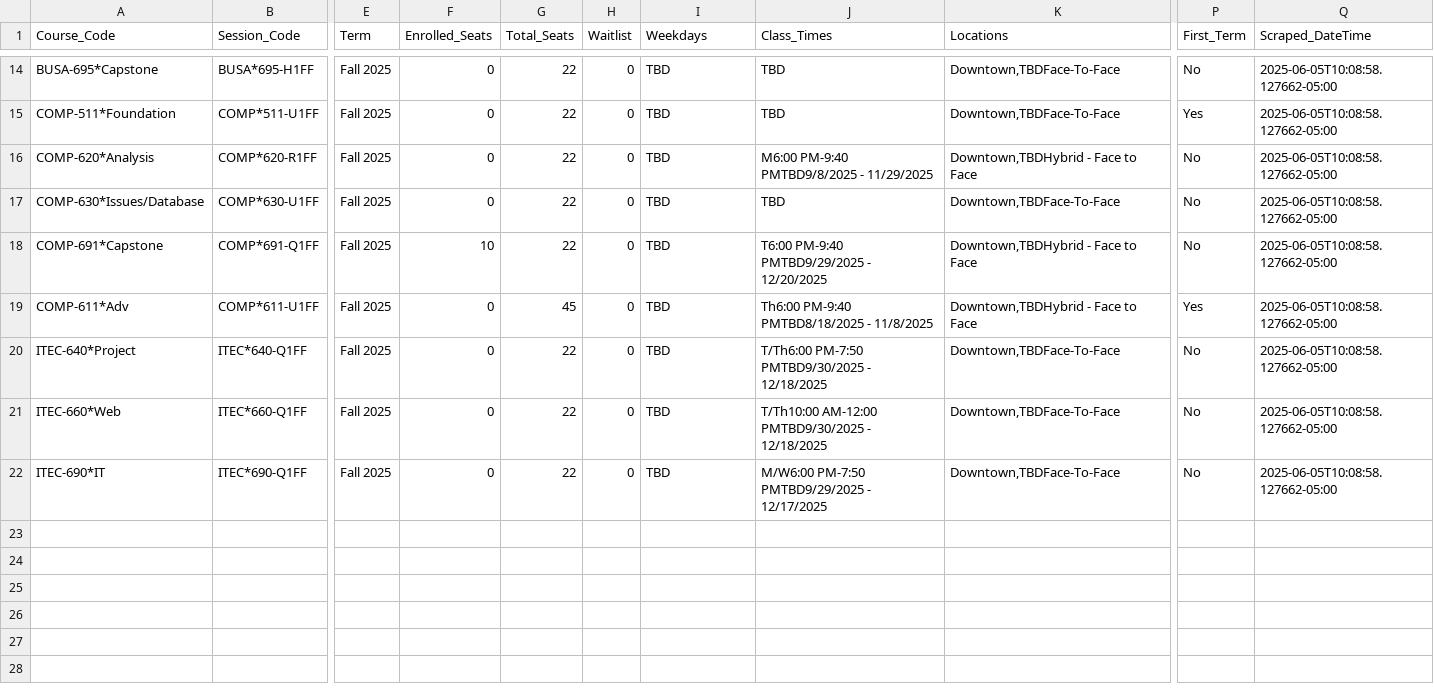
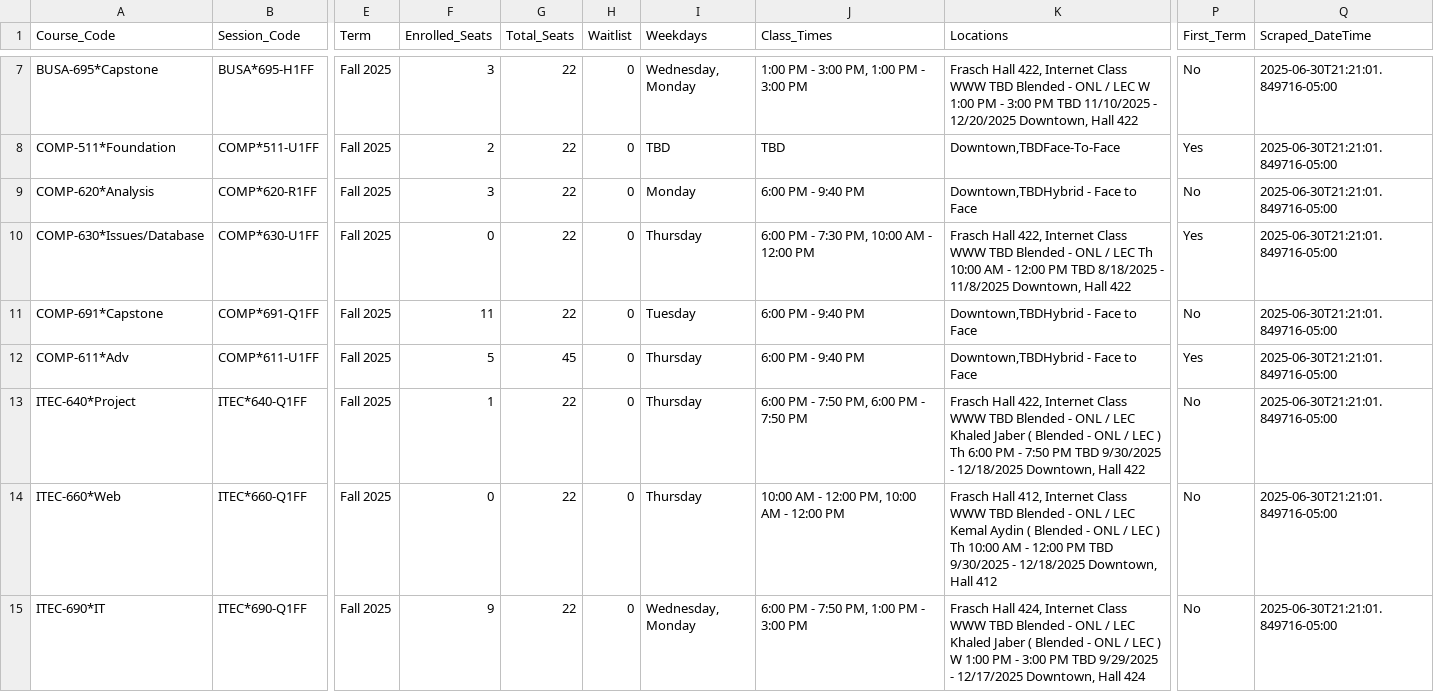
Before and after one commit to Jiang-Li/Jiang-Li.github.io, a CSV file: _site/teach/franklin-course-scraper/data/franklin_courses.csv, drawn as a sheet; only a part is shown, gaps mark what is left out; addresses are those after the commit; the diff covers the shown part only; the diff names each change by its address in the sheet, - before the commit and + after, or states it on an @@ line.

Commit message:
Enhance course scraper with T/Th pattern recognition and dynamic display
✨ Features:
- Advanced weekday parsing with T/Th, M/W/F pattern support
- Chronological weekday ordering (Mon, Tue, Wed, Thu, Fri)
- Dynamic column sizing that adjusts to content length
- Enhanced location extraction and time formatting
- Smart time-weekday pairing with semicolon separation

🔧 Technical Improvements:
- Specific regex patterns for complex schedule formats
- Enhanced parse_weekdays() function with comprehensive mapping
- JavaScript-based automatic column width calculation
- Improved location cleaning and building detection
- Better handling of courses with multiple meeting times

📊 Display Enhancements:
- Content-driven column widths for optimal display
- Proper weekday-time combinations (e.g., 'Tue 10:00 AM - 12:00 PM; Thu 10:00 AM - 12:00 PM')
- Enhanced mobile responsiveness with dynamic sizing
- Updated README with comprehensive feature documentation

🎯 Fixes:
- PF 521 now correctly shows both Tuesday and Thursday meetings
- COMP 611 displays complete 'Thu 6:00 PM - 9:40 PM' format
- First-term badges fully visible with expanded column widths
- All courses display proper chronological weekday ordering

```diff
--- a/_site/teach/franklin-course-scraper/data/franklin_courses.csv
+++ b/_site/teach/franklin-course-scraper/data/franklin_courses.csv
-F7 (Enrolled_Seats): 0
+F7 (Enrolled_Seats): 3
-I7 (Weekdays): TBD
+I7 (Weekdays): Wednesday, Monday
-J7 (Class_Times): TBD
+J7 (Class_Times): 1:00 PM - 3:00 PM, 1:00 PM - 3:00 PM
-K7 (Locations): Downtown,TBDFace-To-Face
+K7 (Locations): Frasch Hall 422, Internet Class WWW TBD Blended - ONL / LEC W 1:00 PM - 3:00 PM TBD 11/10/2025 - 12/20/2025 Downtown, Hall 422
-Q7:Q15 (Scraped_DateTime): 2025-06-05T10:08:58.127662-05:00
+Q7:Q15 (Scraped_DateTime): 2025-06-30T21:21:01.849716-05:00
-F8 (Enrolled_Seats): 0
+F8 (Enrolled_Seats): 2
-F9 (Enrolled_Seats): 0
+F9 (Enrolled_Seats): 3
-I9 (Weekdays): TBD
+I9 (Weekdays): Monday
-J9 (Class_Times): M6:00 PM-9:40 PMTBD9/8/2025 - 11/29/2025
+J9 (Class_Times): 6:00 PM - 9:40 PM
-I10 (Weekdays): TBD
+I10 (Weekdays): Thursday
-J10 (Class_Times): TBD
+J10 (Class_Times): 6:00 PM - 7:30 PM, 10:00 AM - 12:00 PM
-K10 (Locations): Downtown,TBDFace-To-Face
+K10 (Locations): Frasch Hall 422, Internet Class WWW TBD Blended - ONL / LEC Th 10:00 AM - 12:00 PM TBD 8/18/2025 - 11/8/2025 Downtown, Hall 422
-P10 (First_Term): No
+P10 (First_Term): Yes
-F11 (Enrolled_Seats): 10
+F11 (Enrolled_Seats): 11
-I11 (Weekdays): TBD
+I11 (Weekdays): Tuesday
-J11 (Class_Times): T6:00 PM-9:40 PMTBD9/29/2025 - 12/20/2025
+J11 (Class_Times): 6:00 PM - 9:40 PM
-F12 (Enrolled_Seats): 0
+F12 (Enrolled_Seats): 5
-I12:I14 (Weekdays): TBD
+I12:I14 (Weekdays): Thursday
-J12 (Class_Times): Th6:00 PM-9:40 PMTBD8/18/2025 - 11/8/2025
+J12 (Class_Times): 6:00 PM - 9:40 PM
-F13 (Enrolled_Seats): 0
+F13 (Enrolled_Seats): 1
-J13 (Class_Times): T/Th6:00 PM-7:50 PMTBD9/30/2025 - 12/18/2025
+J13 (Class_Times): 6:00 PM - 7:50 PM, 6:00 PM - 7:50 PM
-K13 (Locations): Downtown,TBDFace-To-Face
+K13 (Locations): Frasch Hall 422, Internet Class WWW TBD Blended - ONL / LEC Khaled Jaber ( Blended - ONL / LEC ) Th 6:00 PM - 7:50 PM TBD 9/30/2025 - 12/18/2025 Downtown, Hall 422
-J14 (Class_Times): T/Th10:00 AM-12:00 PMTBD9/30/2025 - 12/18/2025
+J14 (Class_Times): 10:00 AM - 12:00 PM, 10:00 AM - 12:00 PM
-K14 (Locations): Downtown,TBDFace-To-Face
+K14 (Locations): Frasch Hall 412, Internet Class WWW TBD Blended - ONL / LEC Kemal Aydin ( Blended - ONL / LEC ) Th 10:00 AM - 12:00 PM TBD 9/30/2025 - 12/18/2025 Downtown, Hall 412
-F15 (Enrolled_Seats): 0
+F15 (Enrolled_Seats): 9
-I15 (Weekdays): TBD
+I15 (Weekdays): Wednesday, Monday
-J15 (Class_Times): M/W6:00 PM-7:50 PMTBD9/29/2025 - 12/17/2025
+J15 (Class_Times): 6:00 PM - 7:50 PM, 1:00 PM - 3:00 PM
-K15 (Locations): Downtown,TBDFace-To-Face
+K15 (Locations): Frasch Hall 424, Internet Class WWW TBD Blended - ONL / LEC Khaled Jaber ( Blended - ONL / LEC ) W 1:00 PM - 3:00 PM TBD 9/29/2025 - 12/17/2025 Downtown, Hall 424
```
Also changed, not shown: 7 removed rows and 25 edited cells elsewhere in this file, teach/franklin-course-scraper/data/franklin_courses.csv, 7 other files.
